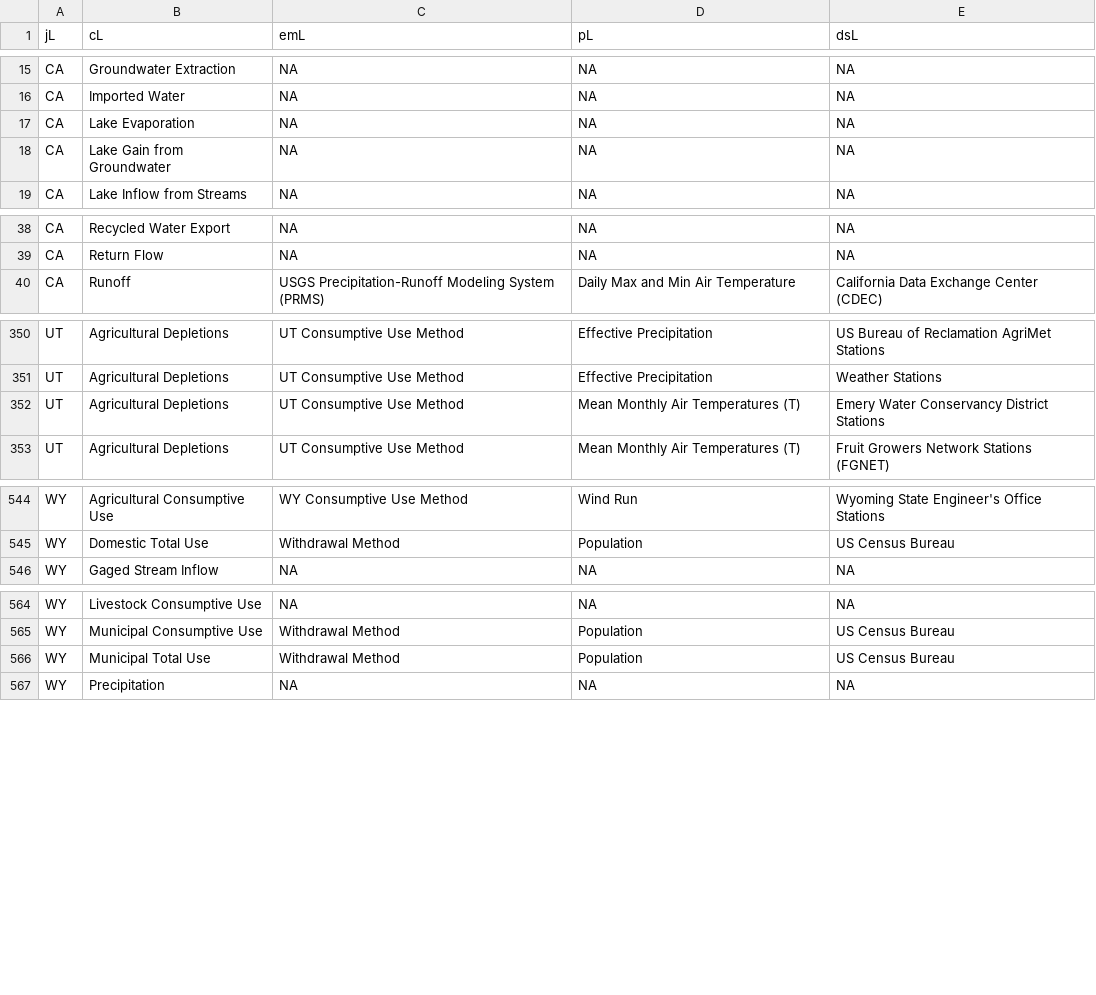
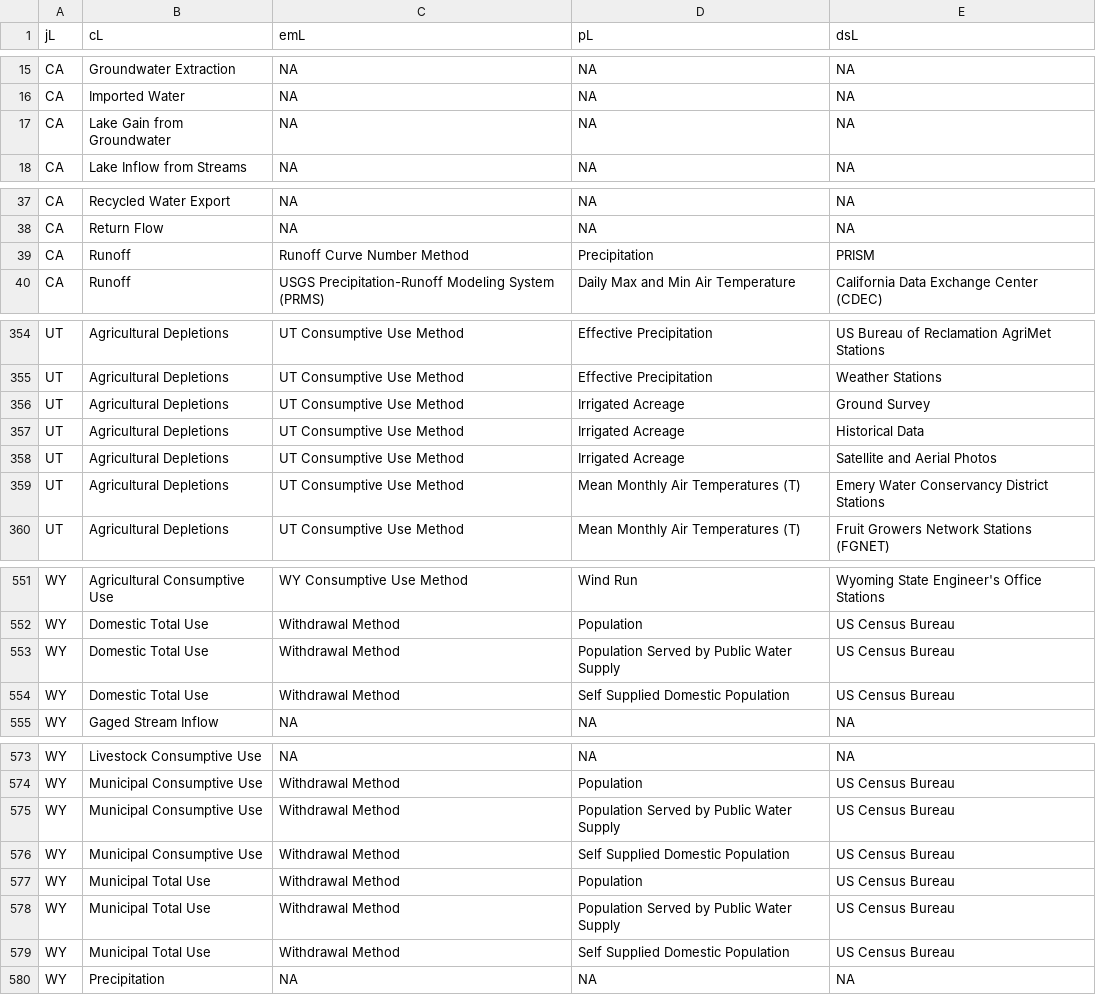
Before and after one commit to internetofwater/WaterBudgetFramework, a CSV file: water_budget_webapp_pierre/www/df_component2.csv, drawn as a sheet; only a part is shown, gaps mark what is left out; the diff covers the shown part only.

```diff
--- a/water_budget_webapp_pierre/www/df_component2.csv
+++ b/water_budget_webapp_pierre/www/df_component2.csv
@@ -16,3 +16,2 @@ CA,Groundwater Extraction,NA,NA,NA
 CA,Imported Water,NA,NA,NA
-CA,Lake Evaporation,NA,NA,NA
 CA,Lake Gain from Groundwater,NA,NA,NA
@@ -39,2 +38,3 @@ CA,Recycled Water Export,NA,NA,NA
 CA,Return Flow,NA,NA,NA
+CA,Runoff,Runoff Curve Number Method,Precipitation,PRISM
 CA,Runoff,USGS Precipitation-Runoff Modeling System (PRMS),Daily Max and Min Air Temperature,California Data Exchange Center (CDEC)
@@ -351,2 +355,5 @@ UT,Agricultural Depletions,UT Consumptive Use Method,Effective Precipitation,US
 UT,Agricultural Depletions,UT Consumptive Use Method,Effective Precipitation,Weather Stations
+UT,Agricultural Depletions,UT Consumptive Use Method,Irrigated Acreage,Ground Survey
+UT,Agricultural Depletions,UT Consumptive Use Method,Irrigated Acreage,Historical Data
+UT,Agricultural Depletions,UT Consumptive Use Method,Irrigated Acreage,Satellite and Aerial Photos
 UT,Agricultural Depletions,UT Consumptive Use Method,Mean Monthly Air Temperatures (T),Emery Water Conservancy District Stations
@@ -545,2 +552,4 @@ WY,Agricultural Consumptive Use,WY Consumptive Use Method,Wind Run,Wyoming State
 WY,Domestic Total Use,Withdrawal Method,Population,US Census Bureau
+WY,Domestic Total Use,Withdrawal Method,Population Served by Public Water Supply,US Census Bureau
+WY,Domestic Total Use,Withdrawal Method,Self Supplied Domestic Population,US Census Bureau
 WY,Gaged Stream Inflow,NA,NA,NA
@@ -565,3 +574,7 @@ WY,Livestock Consumptive Use,NA,NA,NA
 WY,Municipal Consumptive Use,Withdrawal Method,Population,US Census Bureau
+WY,Municipal Consumptive Use,Withdrawal Method,Population Served by Public Water Supply,US Census Bureau
+WY,Municipal Consumptive Use,Withdrawal Method,Self Supplied Domestic Population,US Census Bureau
 WY,Municipal Total Use,Withdrawal Method,Population,US Census Bureau
+WY,Municipal Total Use,Withdrawal Method,Population Served by Public Water Supply,US Census Bureau
+WY,Municipal Total Use,Withdrawal Method,Self Supplied Domestic Population,US Census Bureau
 WY,Precipitation,NA,NA,NA
```
Also changed, not shown: 5 added rows and 1 removed row elsewhere in this file, water_budget_webapp_pierre/www/df_data_source2.csv, water_budget_webapp_pierre/www/df_state2.csv, 5 other files.
